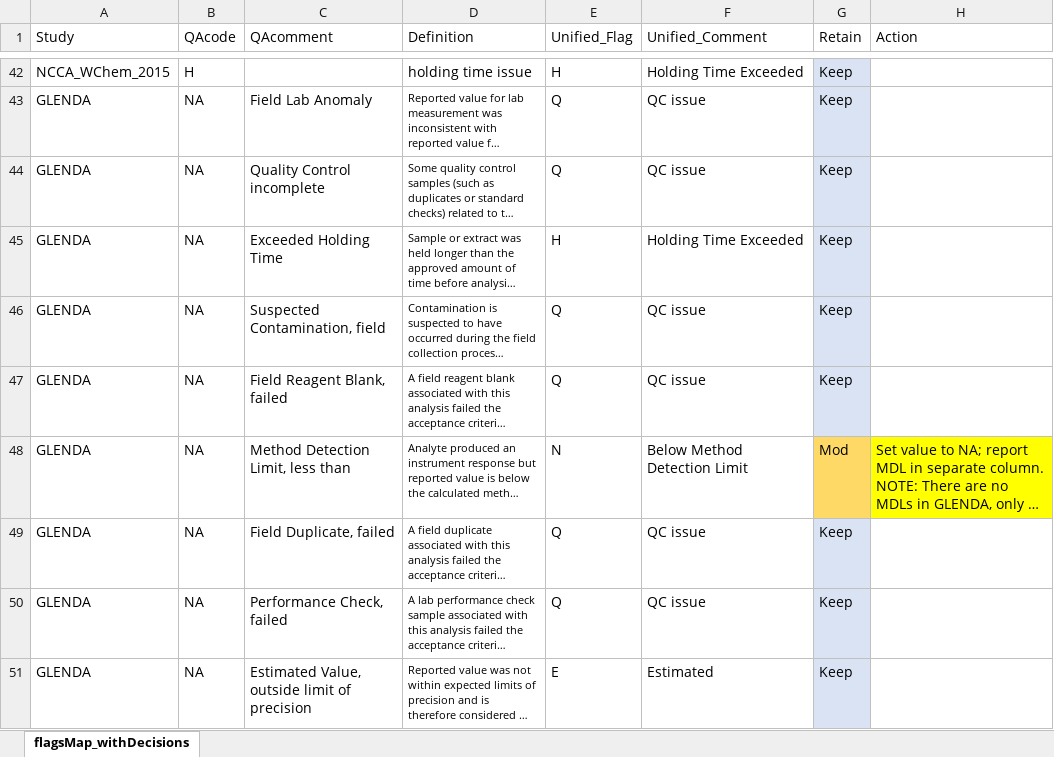
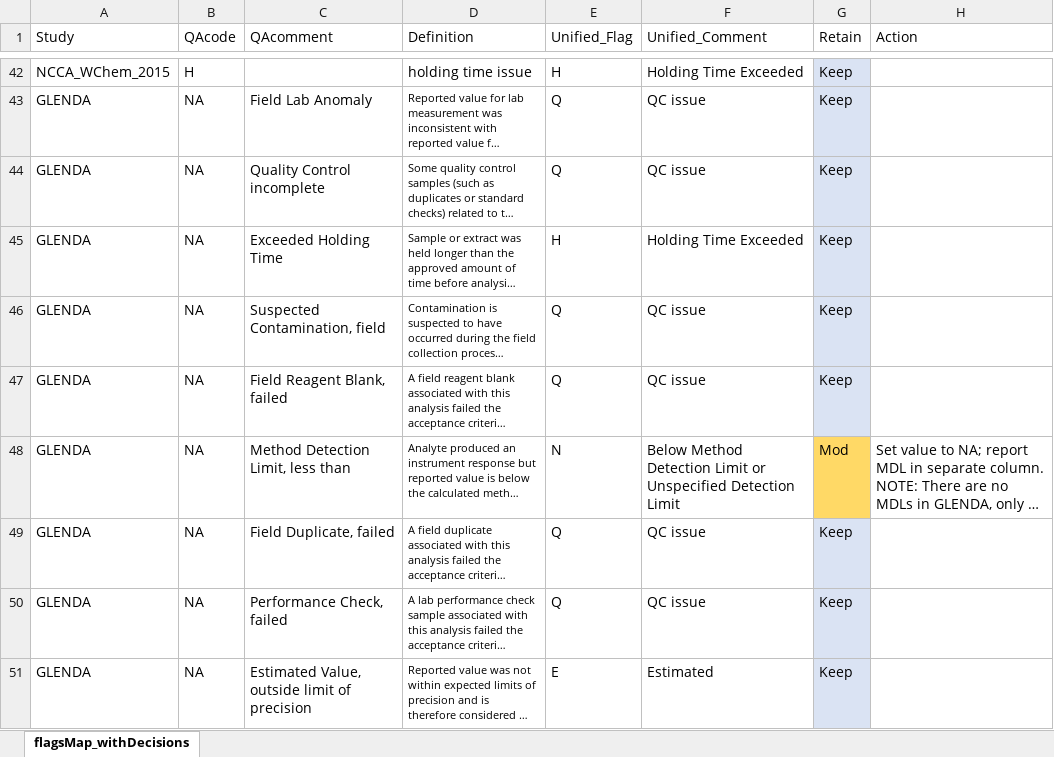
Before and after one commit to kvitense/GL_Data, an Excel workbook: Meta/flagsMap_withDecisions.xlsx, sheet flagsMap_withDecisions, drawn as a sheet; only a part is shown, gaps mark what is left out; long unchanged cells end in …; values as stored, in another font and other column widths than the file's, no borders; the diff covers the shown part only; the diff names each change by its address in the sheet, - before the commit and + after, or states it on an @@ line.

Commit message:
Updated flags and analytes3 files

```diff
--- a/Meta/flagsMap_withDecisions.xlsx (sheet flagsMap_withDecisions)
+++ b/Meta/flagsMap_withDecisions.xlsx (sheet flagsMap_withDecisions)
-F48 (Unified_Comment): Below Method Detection Limit
+F48 (Unified_Comment): Below Method Detection Limit or Unspecified Detection Limit
-H48 fill: #FFFF00
+H48 fill: none
```
Also changed, not shown: 10 edited cells and cell formats elsewhere in this sheet, Meta/Analytes3.xlsx.
